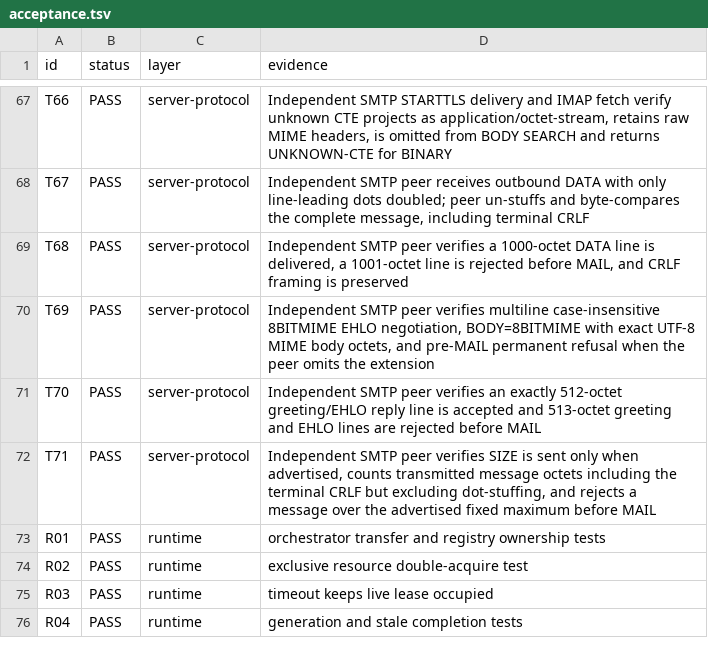
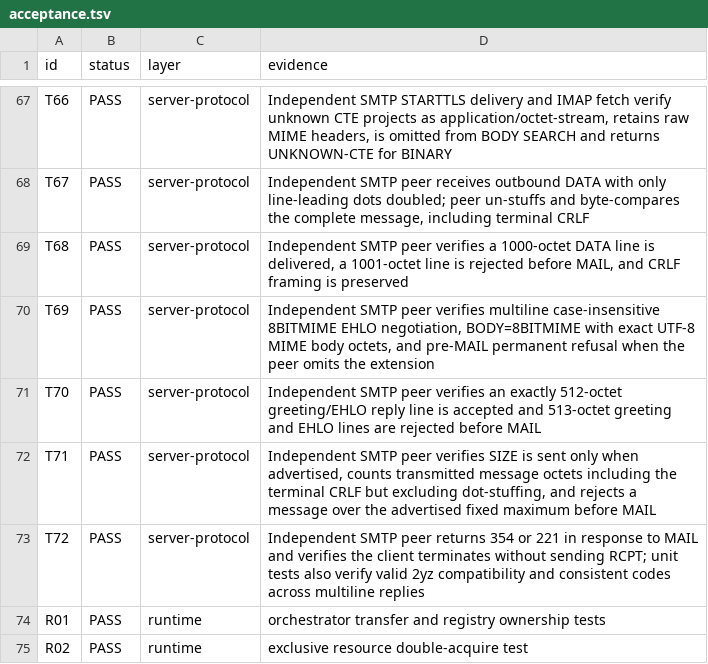
Before and after one commit to thepirateclub/litterkeep-server, a TSV file: docs/acceptance.tsv, drawn as a sheet; only a part is shown, gaps mark what is left out; the shorter side is filled out with more unchanged rows.

Commit message:
fix(smtp): validate reply codes by phase

```diff
--- a/docs/acceptance.tsv
+++ b/docs/acceptance.tsv
@@ -72,2 +72,3 @@ T70	PASS	server-protocol	Independent SMTP peer verifies an exactly 512-octet gre
 T71	PASS	server-protocol	Independent SMTP peer verifies SIZE is sent only when advertised, counts transmitted message octets including the terminal CRLF but excluding dot-stuffing, and rejects a message over the advertised fixed maximum before MAIL
+T72	PASS	server-protocol	Independent SMTP peer returns 354 or 221 in response to MAIL and verifies the client terminates without sending RCPT; unit tests also verify valid 2yz compatibility and consistent codes across multiline replies
 R01	PASS	runtime	orchestrator transfer and registry ownership tests
```
Also changed, not shown: 8 other files.
